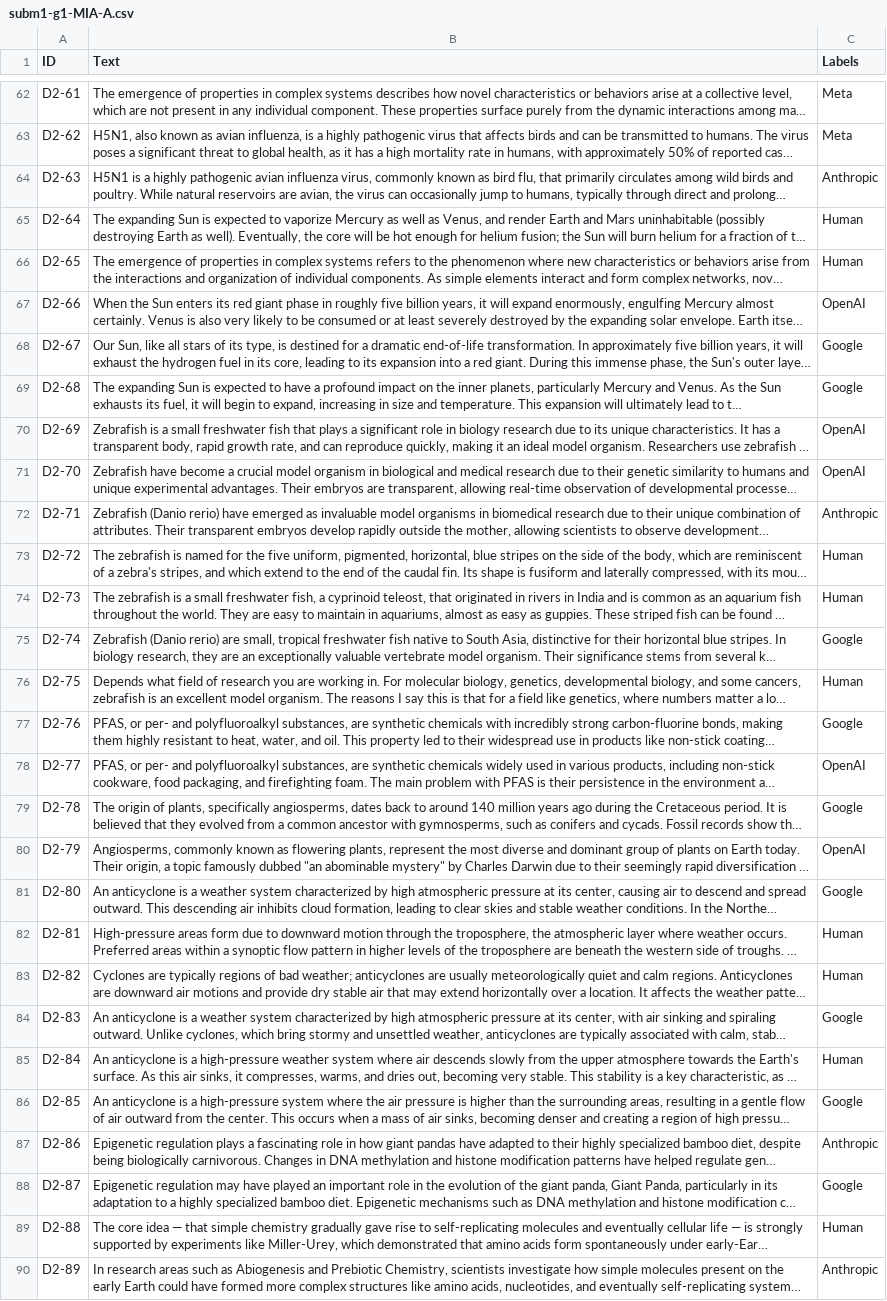
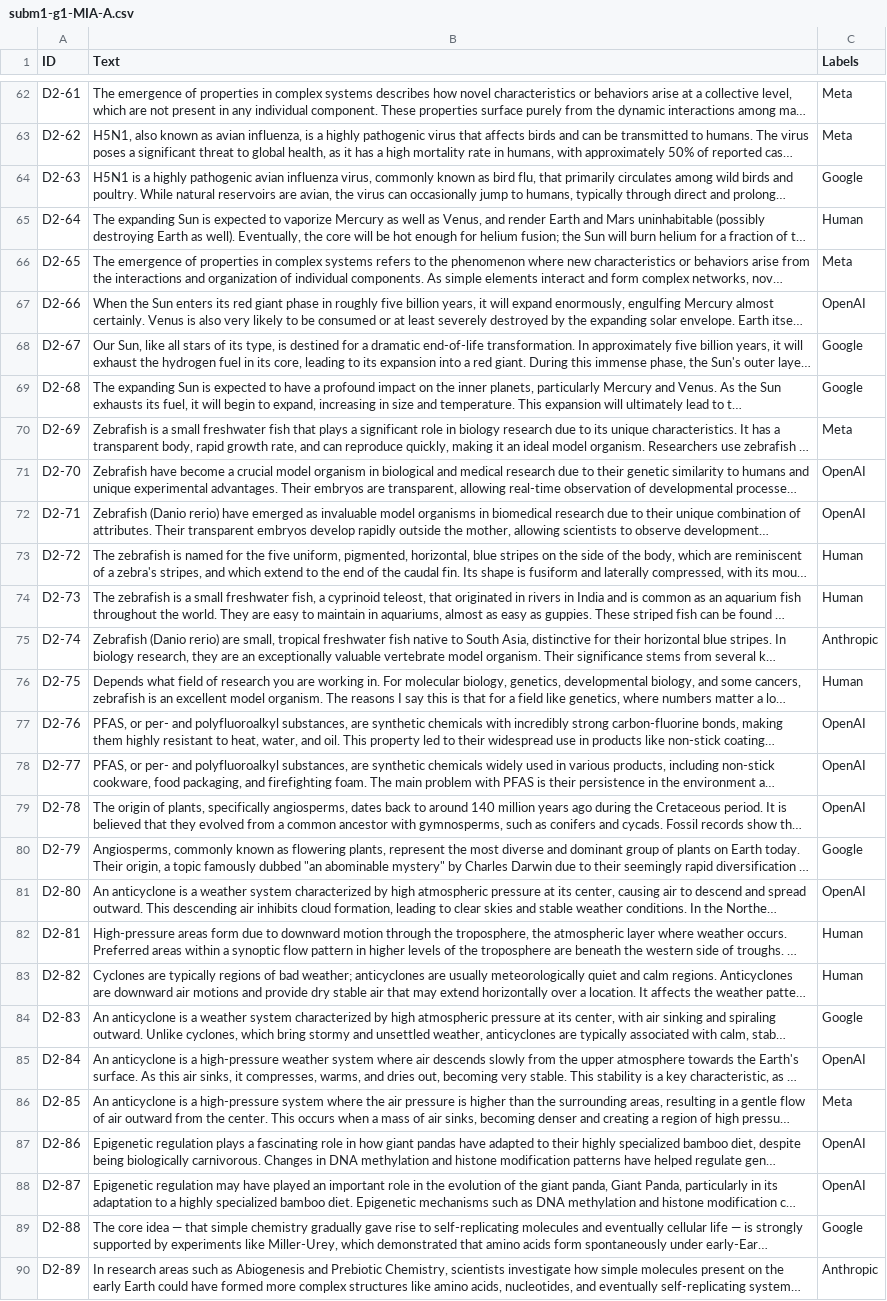
Before and after one commit to Luismpso/AP1, a CSV file: Subm1/subm1-g1-MIA-A.csv, drawn as a sheet; only a part is shown, gaps mark what is left out; long unchanged cells end in …; the diff covers the shown part only; the diff names each change by its address in the sheet, - before the commit and + after, or states it on an @@ line.

```diff
--- a/Subm1/subm1-g1-MIA-A.csv
+++ b/Subm1/subm1-g1-MIA-A.csv
-C64 (Labels): Anthropic
+C64 (Labels): Google
-C66 (Labels): Human
+C66 (Labels): Meta
-C70 (Labels): OpenAI
+C70 (Labels): Meta
-C72 (Labels): Anthropic
+C72 (Labels): OpenAI
-C75 (Labels): Google
+C75 (Labels): Anthropic
-C77 (Labels): Google
+C77 (Labels): OpenAI
-C79 (Labels): Google
+C79 (Labels): OpenAI
-C80 (Labels): OpenAI
+C80 (Labels): Google
-C81 (Labels): Google
+C81 (Labels): OpenAI
-C85 (Labels): Human
+C85 (Labels): OpenAI
-C86 (Labels): Google
+C86 (Labels): Meta
-C87 (Labels): Anthropic
+C87 (Labels): OpenAI
-C88 (Labels): Google
+C88 (Labels): OpenAI
-C89 (Labels): Human
+C89 (Labels): Google
```
Also changed, not shown: 41 edited cells elsewhere in this file, Subm1/subm1-g1-MIA-B.csv, 13 other files.
